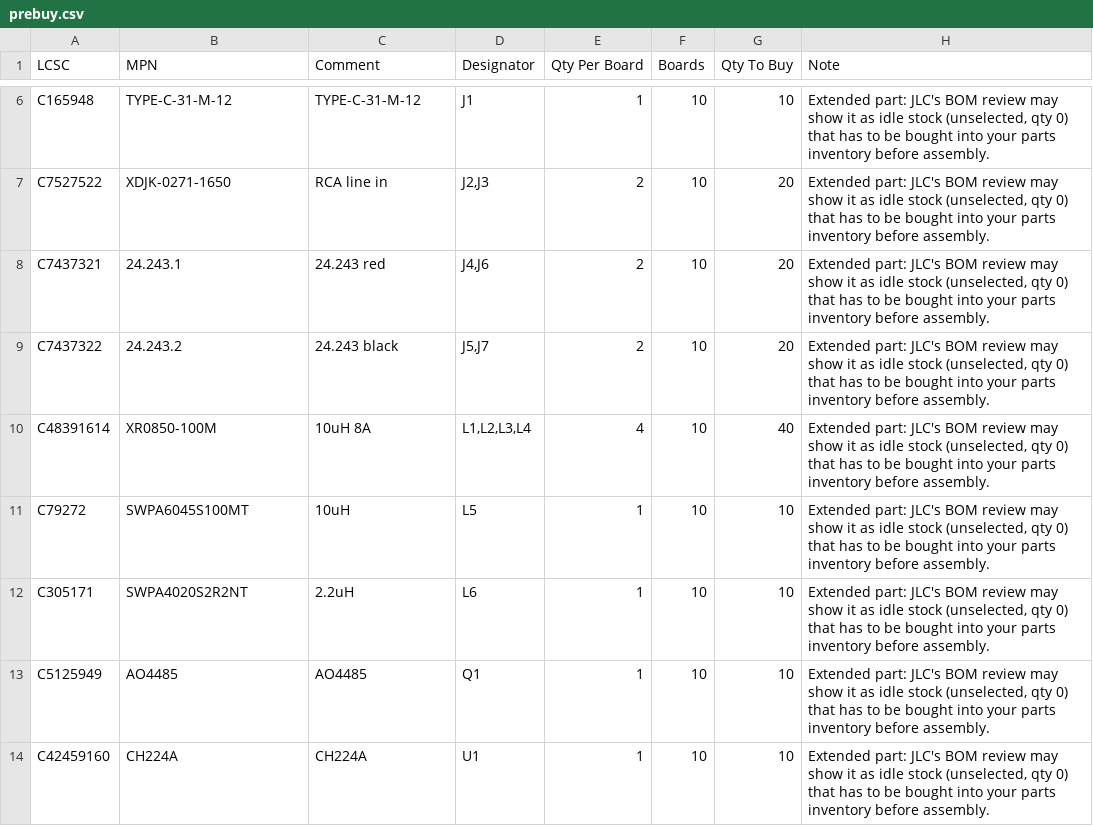
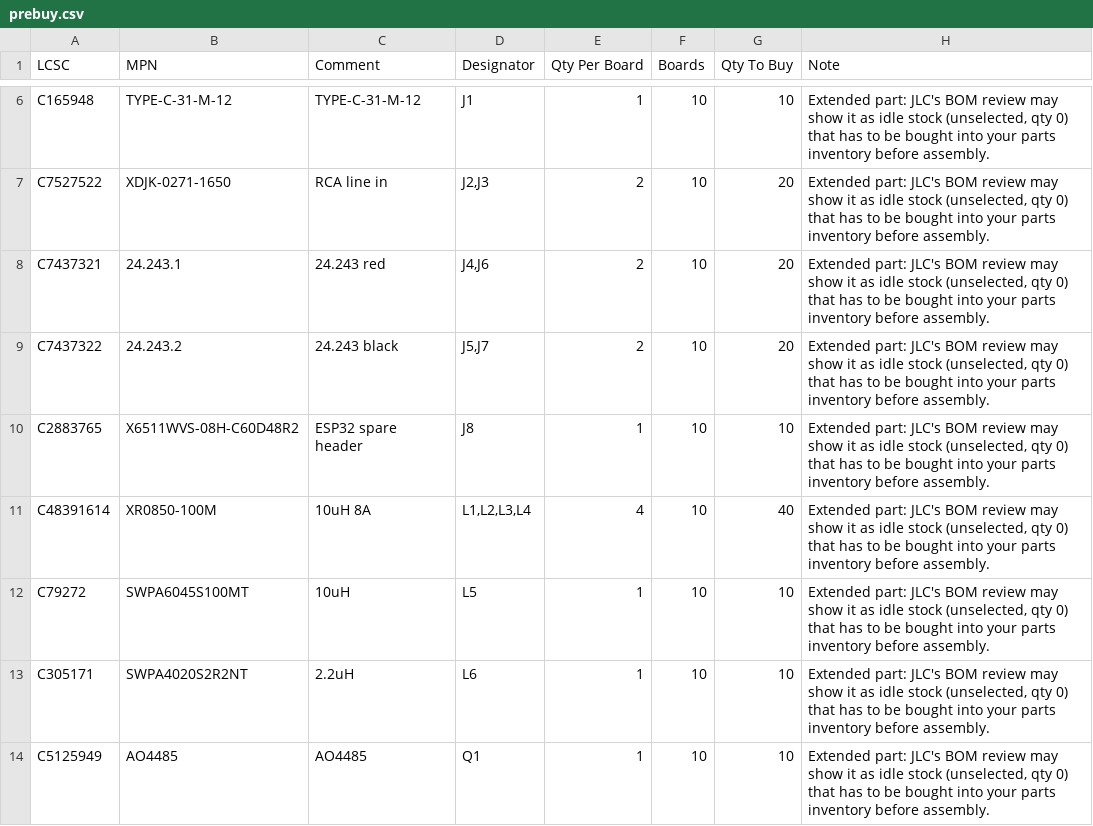
Before and after one commit to Hive-RSI-Lab/hifi-receiver, a CSV file: boards/lite-main/fab/prebuy.csv, drawn as a sheet; only a part is shown, gaps mark what is left out; the shorter side is filled out with more unchanged rows.

```diff
--- a/boards/lite-main/fab/prebuy.csv
+++ b/boards/lite-main/fab/prebuy.csv
@@ -9,2 +9,3 @@ C7437321,24.243.1,24.243 red,"J4,J6",2,10,20,"Extended part: JLC's BOM review ma
 C7437322,24.243.2,24.243 black,"J5,J7",2,10,20,"Extended part: JLC's BOM review may show it as idle stock (unselected, qty 0) that has to be bought into your parts inventory before assembly."
+C2883765,X6511WVS-08H-C60D48R2,ESP32 spare header,J8,1,10,10,"Extended part: JLC's BOM review may show it as idle stock (unselected, qty 0) that has to be bought into your parts inventory before assembly."
 C48391614,XR0850-100M,10uH 8A,"L1,L2,L3,L4",4,10,40,"Extended part: JLC's BOM review may show it as idle stock (unselected, qty 0) that has to be bought into your parts inventory before assembly."
```
Also changed, not shown: boards/lite-main/fab/BOM-full.csv, boards/lite-main/fab/BOM.csv, 54 other files.
